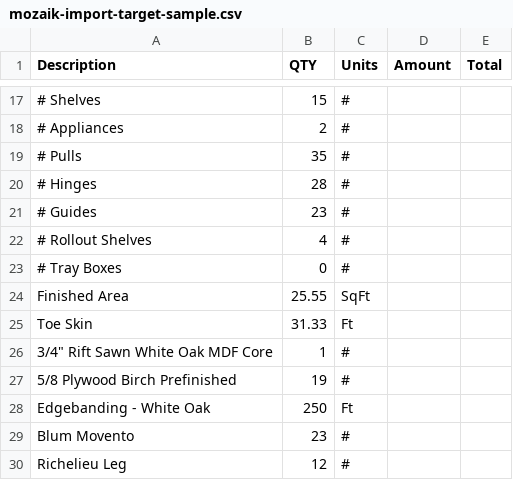
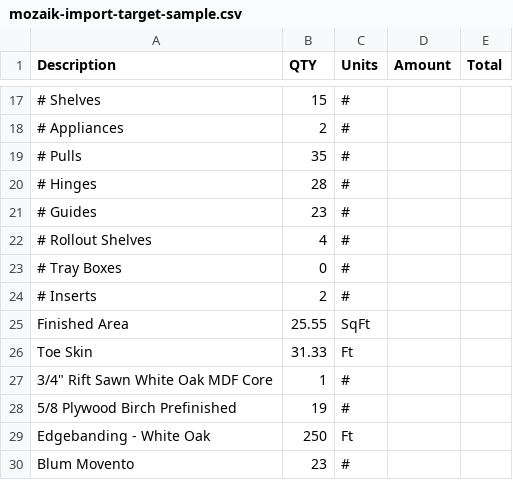
Before and after one commit to Goodwoods17/good-woods-dashboard, a CSV file: docs/samples/mozaik-import-target-sample.csv, drawn as a sheet; only a part is shown, gaps mark what is left out; the shorter side is filled out with more unchanged rows; the diff names each change by its address in the sheet, - before the commit and + after, or states it on an @@ line.

```diff
--- a/docs/samples/mozaik-import-target-sample.csv
+++ b/docs/samples/mozaik-import-target-sample.csv
+row 24: # Inserts | 2 | #
```
Also changed, not shown: 3 other files.
